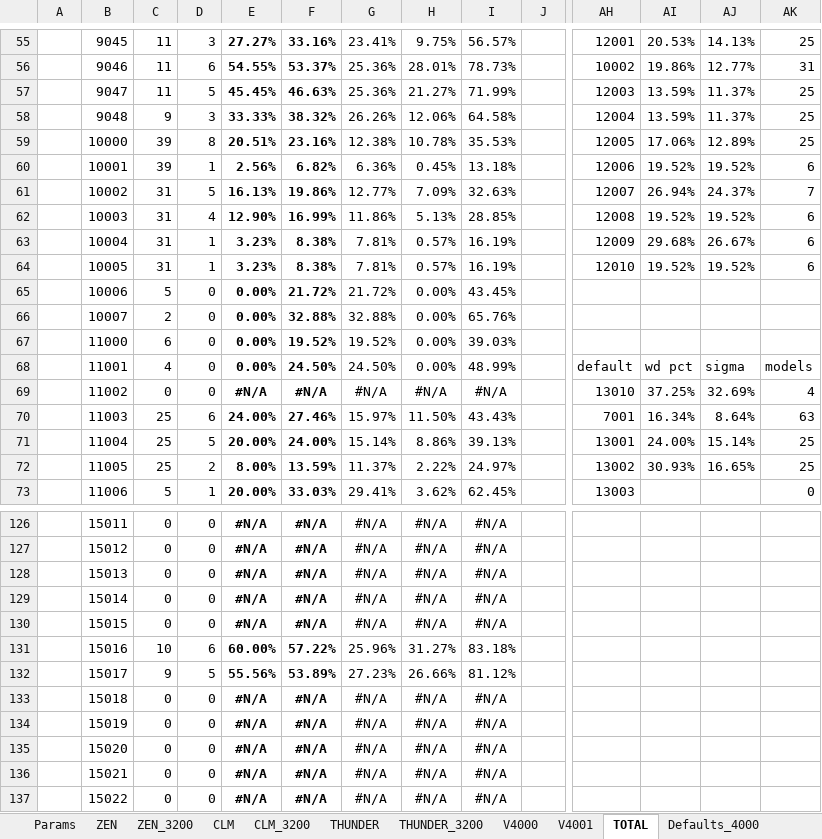
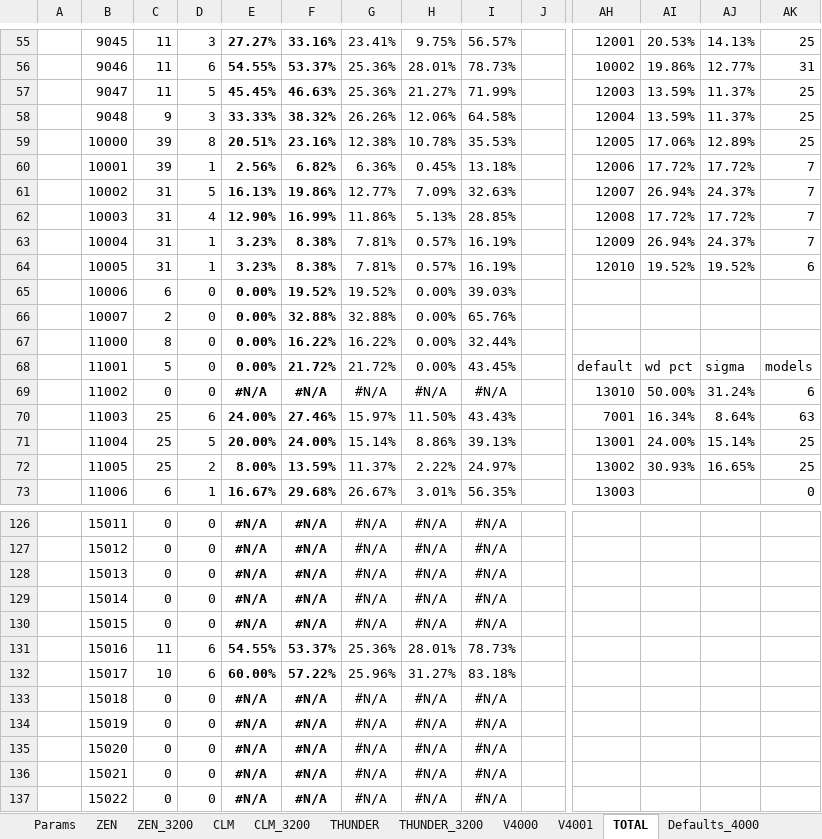
Before and after one commit to kkkmail/ClmFSharp, an Excel workbook: Math/Results_20190626__003.xlsx, sheet TOTAL, drawn as a sheet; only a part is shown, gaps mark what is left out; values as stored, in another font and other column widths than the file's, no borders; charts and pictures and conditional formats not drawn; removed rows and columns are numbered as before the commit, all else as after; rows hold the shown columns only; the diff covers the shown part only; the diff names each change by its address in the sheet, - before the commit and + after, or states it on an @@ line.

```diff
--- a/Math/Results_20190626__003.xlsx (sheet TOTAL)
+++ b/Math/Results_20190626__003.xlsx (sheet TOTAL)
-AI60: 19.52%
+AI60: 17.72%
-AJ60: 19.52%
+AJ60: 17.72%
-AK60: 6
+AK60: 7
-AI62: 19.52%
+AI62: 17.72%
-AJ62: 19.52%
+AJ62: 17.72%
-AK62:AK63: 6
+AK62:AK63: 7
-AI63: 29.68%
+AI63: 26.94%
-AJ63: 26.67%
+AJ63: 24.37%
-C65: 5
+C65: 6
-F65: 21.72%
+F65: 19.52%
-G65: 21.72%
+G65: 19.52%
-I65: 43.45%
+I65: 39.03%
-C67: 6
+C67: 8
-F67: 19.52%
+F67: 16.22%
-G67: 19.52%
+G67: 16.22%
-I67: 39.03%
+I67: 32.44%
-C68: 4
+C68: 5
-F68: 24.50%
+F68: 21.72%
-G68: 24.50%
+G68: 21.72%
-I68: 48.99%
+I68: 43.45%
-AI69: 37.25%
+AI69: 50.00%
-AJ69: 32.69%
+AJ69: 31.24%
-AK69: 4
+AK69: 6
-C73: 5
+C73: 6
-E73: 20.00%
+E73: 16.67%
-F73: 33.03%
+F73: 29.68%
-G73: 29.41%
+G73: 26.67%
-H73: 3.62%
+H73: 3.01%
-I73: 62.45%
+I73: 56.35%
+row 131:  | 15016 | 11 | 6 | 54.55% | 53.37% | 25.36% | 28.01% | 78.73%
-B132: 15016
+B132: 15017
-row 132:  | 15017 | 9 | 5 | 55.56% | 53.89% | 27.23% | 26.66% | 81.12%
```
Also changed, not shown: 120 edited cells elsewhere in this sheet, sheet V4000, formulas that keep their value, charts or pictures, 5 other files.
